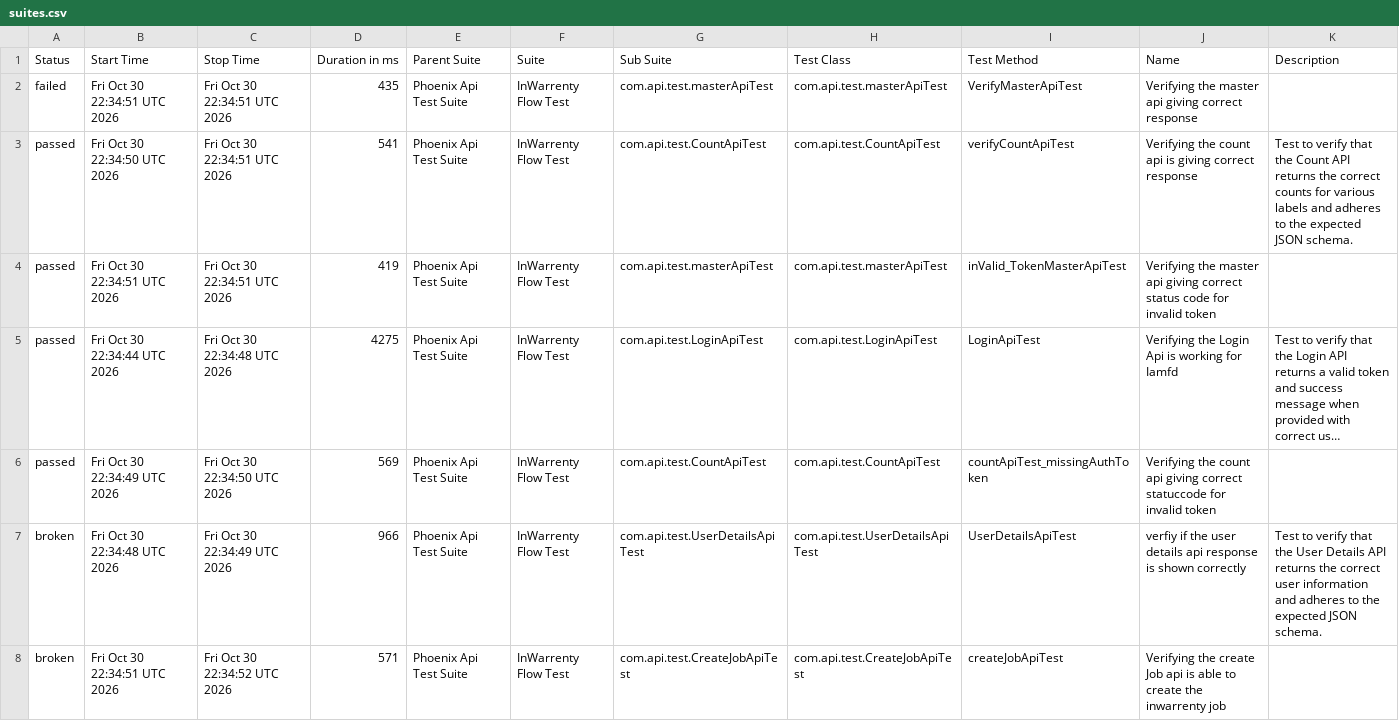
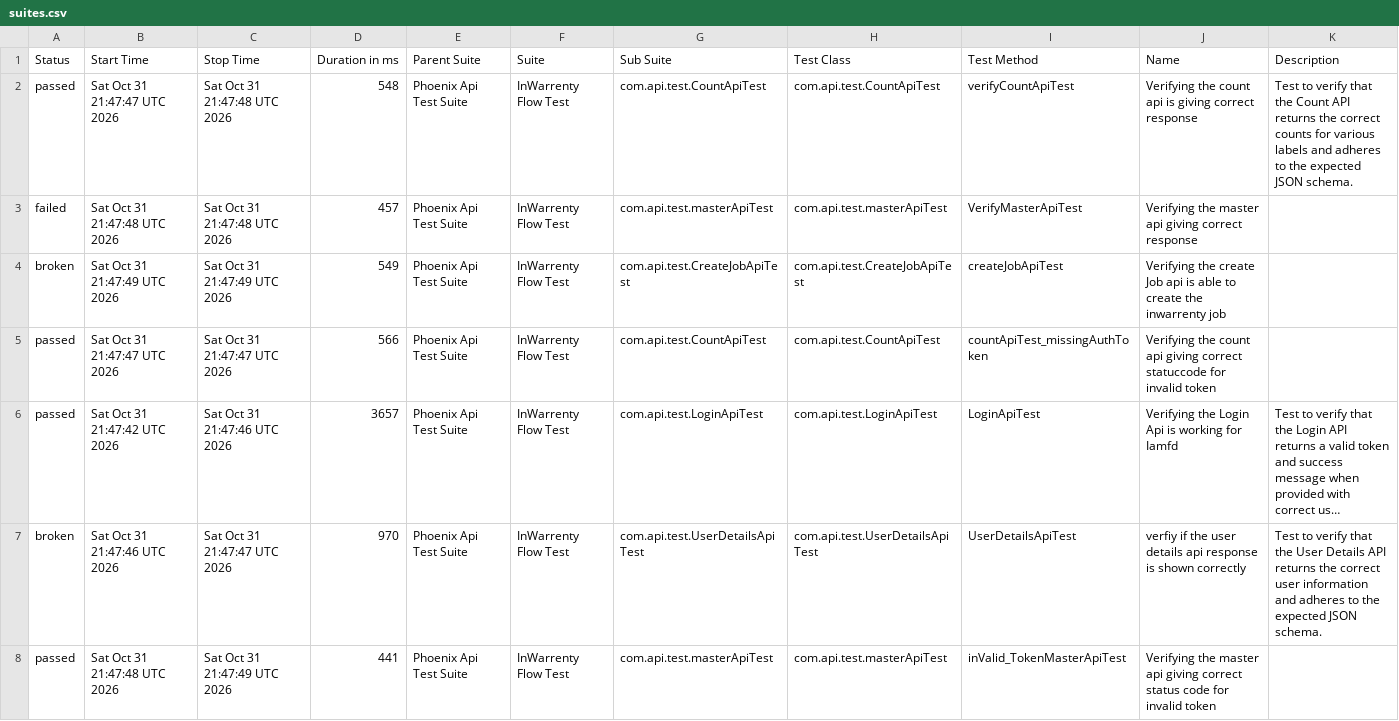
Before and after one commit to ganeshbs98/UI_APIFrameWork, a CSV file: data/suites.csv, drawn as a sheet; long unchanged cells end in …; removed rows and columns are numbered as before the commit, all else as after; the diff names each change by its address in the sheet, - before the commit and + after, or states it on an @@ line.

```diff
--- a/data/suites.csv
+++ b/data/suites.csv
+row 2: passed | Sat Oct 31 21:47:47 UTC 2026 | Sat Oct 31 21:47:48 UTC 2026 | 548 | Phoenix Api Test Suite | InWarrenty Flow Test | com.api.test.CountApiTest | com.api.test.CountApiTest | verifyCountApiTest | Verifying the count api is giving correct response | Test to verify that the Count API returns the correct counts for various labels and adheres to the expected JSON schema.
-B3 (Start Time): Fri Oct 30 22:34:51 UTC 2026
+B3 (Start Time): Sat Oct 31 21:47:48 UTC 2026
-C3 (Stop Time): Fri Oct 30 22:34:51 UTC 2026
+C3 (Stop Time): Sat Oct 31 21:47:48 UTC 2026
-D3 (Duration in ms): 435
+D3 (Duration in ms): 457
+row 4: broken | Sat Oct 31 21:47:49 UTC 2026 | Sat Oct 31 21:47:49 UTC 2026 | 549 | Phoenix Api Test Suite | InWarrenty Flow Test | com.api.test.CreateJobApiTest | com.api.test.CreateJobApiTest | createJobApiTest | Verifying the create Job api is able to create the inwarrenty job
-B5 (Start Time): Fri Oct 30 22:34:50 UTC 2026
+B5 (Start Time): Sat Oct 31 21:47:47 UTC 2026
-C5 (Stop Time): Fri Oct 30 22:34:51 UTC 2026
+C5 (Stop Time): Sat Oct 31 21:47:47 UTC 2026
-D5 (Duration in ms): 541
+D5 (Duration in ms): 566
-I5 (Test Method): verifyCountApiTest
+I5 (Test Method): countApiTest_missingAuthToken
-J5 (Name): …count api is giving correct response
+J5 (Name): …count api giving correct statuccode for invalid token
-K5 (Description): Test to verify that the Count API returns the correct counts for various labels and adheres to the expected JSON schema.
+K5 (Description): (empty)
-row 4: passed | Fri Oct 30 22:34:51 UTC 2026 | Fri Oct 30 22:34:51 UTC 2026 | 419 | Phoenix Api Test Suite | InWarrenty Flow Test | com.api.test.masterApiTest | com.api.test.masterApiTest | inValid_TokenMasterApiTest | Verifying the master api giving correct status code for invalid token
-B6 (Start Time): Fri Oct 30 22:34:44 UTC 2026
+B6 (Start Time): Sat Oct 31 21:47:42 UTC 2026
-C6 (Stop Time): Fri Oct 30 22:34:48 UTC 2026
+C6 (Stop Time): Sat Oct 31 21:47:46 UTC 2026
-D6 (Duration in ms): 4275
+D6 (Duration in ms): 3657
-row 6: passed | Fri Oct 30 22:34:49 UTC 2026 | Fri Oct 30 22:34:50 UTC 2026 | 569 | Phoenix Api Test Suite | InWarrenty Flow Test | com.api.test.CountApiTest | com.api.test.CountApiTest | countApiTest_missingAuthToken | Verifying the count api giving correct statuccode for invalid token
-B7 (Start Time): Fri Oct 30 22:34:48 UTC 2026
+B7 (Start Time): Sat Oct 31 21:47:46 UTC 2026
-C7 (Stop Time): Fri Oct 30 22:34:49 UTC 2026
+C7 (Stop Time): Sat Oct 31 21:47:47 UTC 2026
-D7 (Duration in ms): 966
+D7 (Duration in ms): 970
-row 8: broken | Fri Oct 30 22:34:51 UTC 2026 | Fri Oct 30 22:34:52 UTC 2026 | 571 | Phoenix Api Test Suite | InWarrenty Flow Test | com.api.test.CreateJobApiTest | com.api.test.CreateJobApiTest | createJobApiTest | Verifying the create Job api is able to create the inwarrenty job
+row 8: passed | Sat Oct 31 21:47:48 UTC 2026 | Sat Oct 31 21:47:49 UTC 2026 | 441 | Phoenix Api Test Suite | InWarrenty Flow Test | com.api.test.masterApiTest | com.api.test.masterApiTest | inValid_TokenMasterApiTest | Verifying the master api giving correct status code for invalid token
```
Also changed, not shown: data/behaviors.csv, 48 other files.
